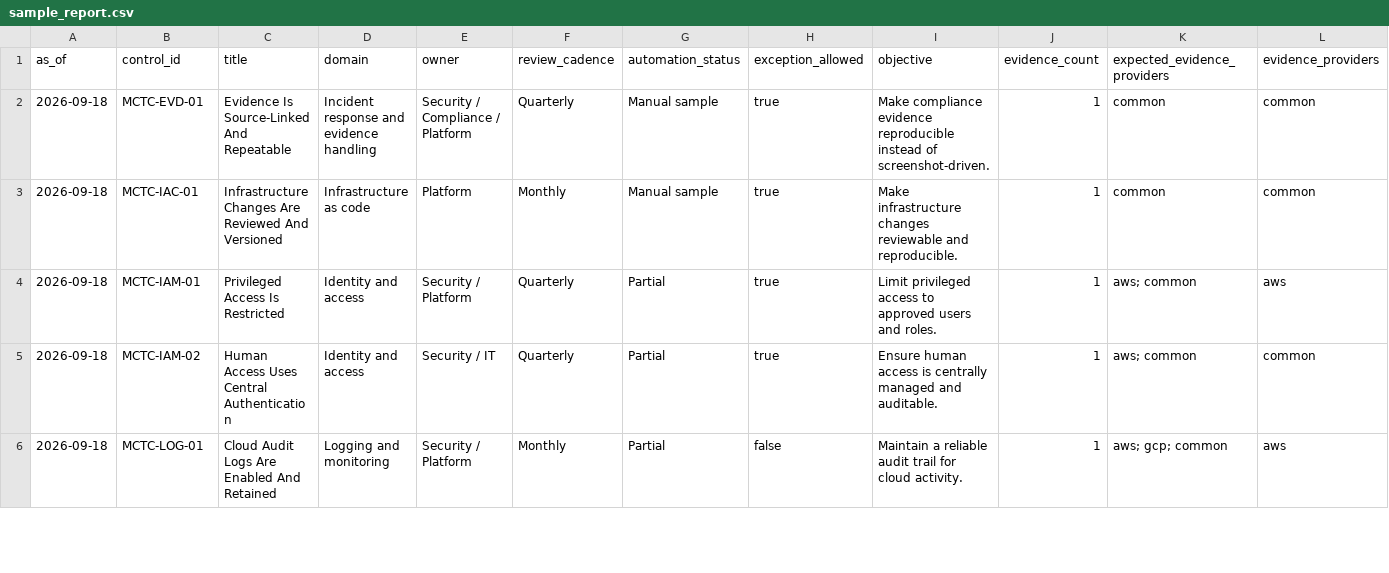
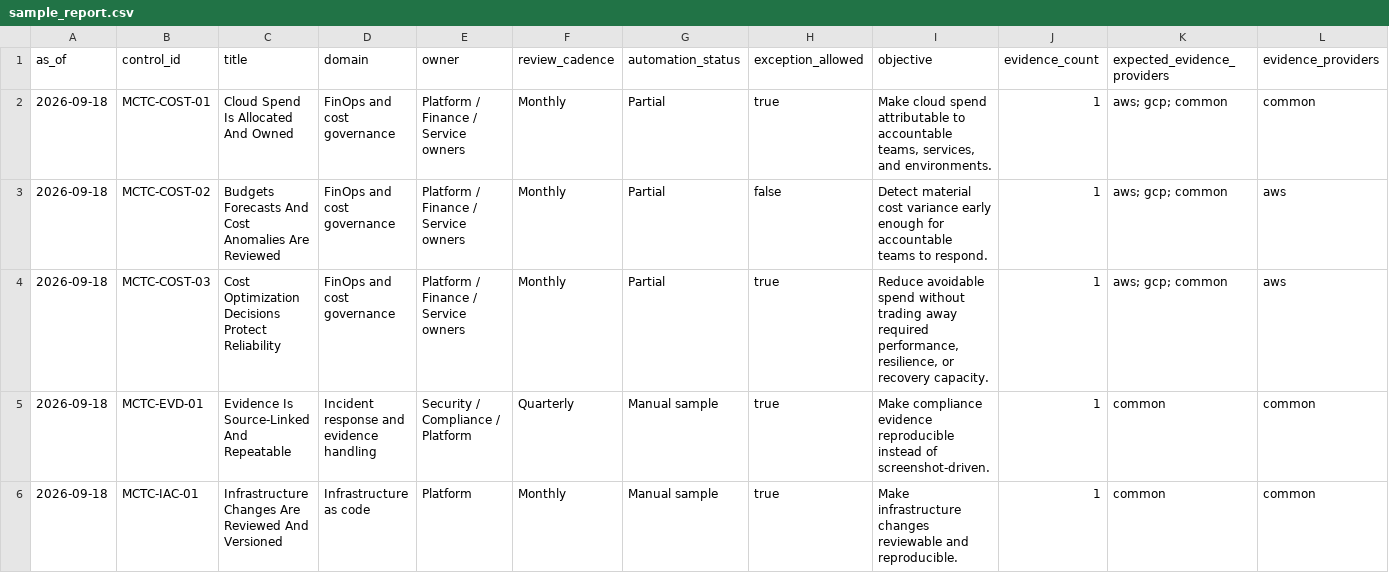
Before and after one commit to boring-but-useful/mock-cloud-trust-controls, a CSV file: reports/sample_report.csv, drawn as a sheet; only a part is shown; the shorter side is filled out with more unchanged rows; rows hold the shown columns only; the diff names each change by its address in the sheet, - before the commit and + after, or states it on an @@ line.

Commit message:
Add FinOps controls and evidence

```diff
--- a/reports/sample_report.csv
+++ b/reports/sample_report.csv
+row 2: 2026-09-18 | MCTC-COST-01 | Cloud Spend Is Allocated And Owned | FinOps and cost governance | Platform / Finance / Service owners | Monthly | Partial | true | Make cloud spend attributable to accountable teams, services, and environments. | 1 | aws; gcp; common | common
+row 3: 2026-09-18 | MCTC-COST-02 | Budgets Forecasts And Cost Anomalies Are Reviewed | FinOps and cost governance | Platform / Finance / Service owners | Monthly | Partial | false | Detect material cost variance early enough for accountable teams to respond. | 1 | aws; gcp; common | aws
+row 4: 2026-09-18 | MCTC-COST-03 | Cost Optimization Decisions Protect Reliability | FinOps and cost governance | Platform / Finance / Service owners | Monthly | Partial | true | Reduce avoidable spend without trading away required performance, resilience, or recovery capacity. | 1 | aws; gcp; common | aws
```
Also changed, not shown: 16 other files.
